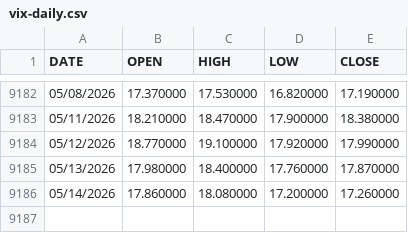
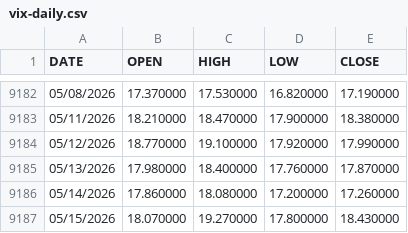
Before and after one commit to valira3/stock-spike-monitor, a CSV file: data/external/vix-daily.csv, drawn as a sheet; only a part is shown, gaps mark what is left out.

```diff
--- a/data/external/vix-daily.csv
+++ b/data/external/vix-daily.csv
@@ -9186 +9186,2 @@ DATE,OPEN,HIGH,LOW,CLOSE
 05/14/2026,17.860000,18.080000,17.200000,17.260000
+05/15/2026,18.070000,19.270000,17.800000,18.430000
```
Also changed, not shown: 1 other file.
